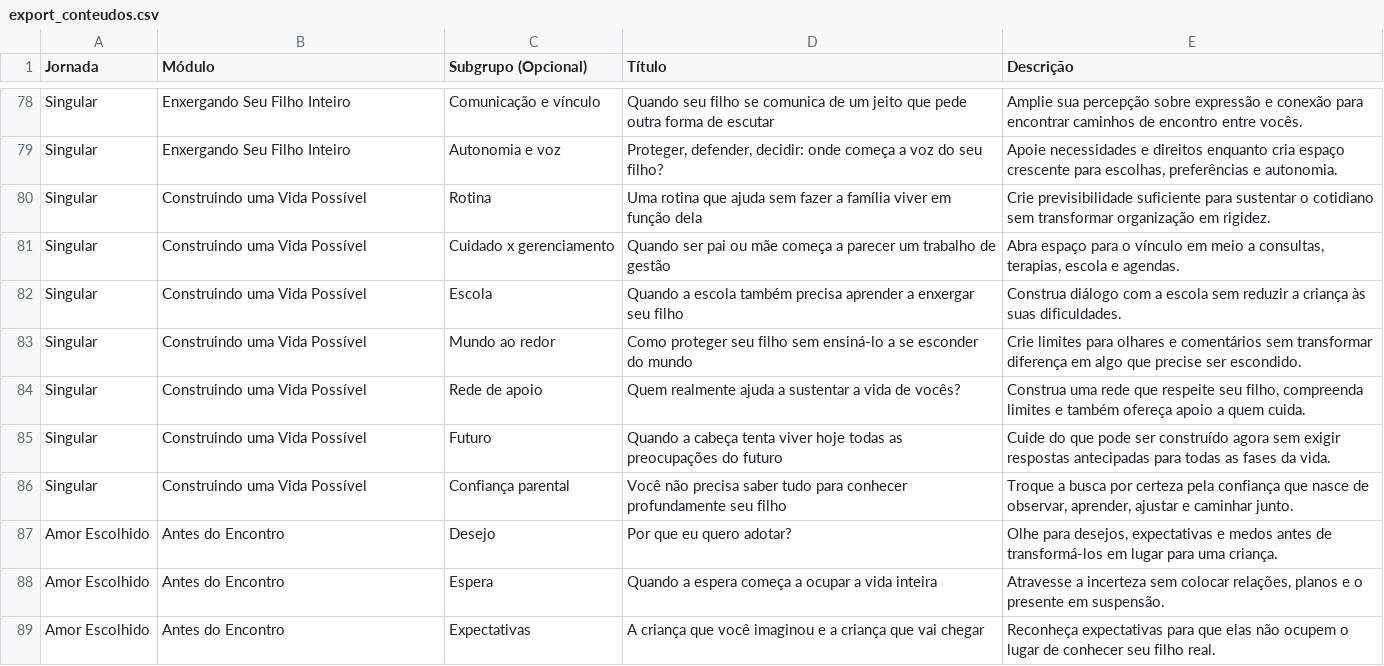
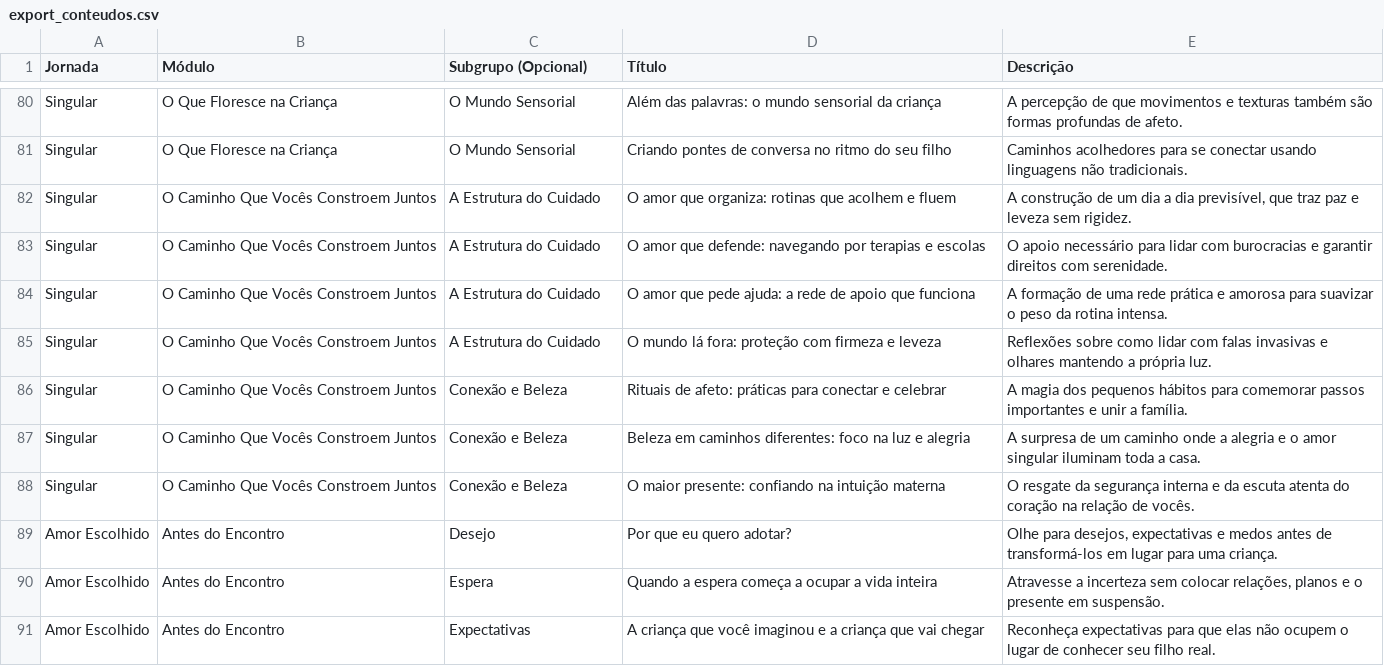
Before and after one commit to mardeganvf/elana-app, a CSV file: export_conteudos.csv, drawn as a sheet; only a part is shown, gaps mark what is left out; addresses are those after the commit; the diff covers the shown part only; the diff names each change by its address in the sheet, - before the commit and + after, or states it on an @@ line.

Commit message:
feat(journeys): update Singular structure to 3 modules and 20 lessons

```diff
--- a/export_conteudos.csv
+++ b/export_conteudos.csv
-B80:B81 (Módulo): Enxergando Seu Filho Inteiro
+B80:B81 (Módulo): O Que Floresce na Criança
-C80 (Subgrupo (Opcional)): Comunicação e vínculo
+C80 (Subgrupo (Opcional)): O Mundo Sensorial
-D80 (Título): Quando seu filho se comunica de um jeito que pede outra forma de escutar
+D80 (Título): Além das palavras: o mundo sensorial da criança
-E80 (Descrição): Amplie sua percepção sobre expressão e conexão para encontrar caminhos de encontro entre vocês.
+E80 (Descrição): A percepção de que movimentos e texturas também são formas profundas de afeto.
-C81 (Subgrupo (Opcional)): Autonomia e voz
+C81 (Subgrupo (Opcional)): O Mundo Sensorial
-D81 (Título): Proteger, defender, decidir: onde começa a voz do seu filho?
+D81 (Título): Criando pontes de conversa no ritmo do seu filho
-E81 (Descrição): Apoie necessidades e direitos enquanto cria espaço crescente para escolhas, preferências e autonomia.
+E81 (Descrição): Caminhos acolhedores para se conectar usando linguagens não tradicionais.
-B82:B88 (Módulo): Construindo uma Vida Possível
+B82:B88 (Módulo): O Caminho Que Vocês Constroem Juntos
-C82 (Subgrupo (Opcional)): Rotina
+C82 (Subgrupo (Opcional)): A Estrutura do Cuidado
-D82 (Título): Uma rotina que ajuda sem fazer a família viver em função dela
+D82 (Título): O amor que organiza: rotinas que acolhem e fluem
-E82 (Descrição): Crie previsibilidade suficiente para sustentar o cotidiano sem transformar organização em rigidez.
+E82 (Descrição): A construção de um dia a dia previsível, que traz paz e leveza sem rigidez.
-C83 (Subgrupo (Opcional)): Cuidado x gerenciamento
+C83 (Subgrupo (Opcional)): A Estrutura do Cuidado
-D83 (Título): Quando ser pai ou mãe começa a parecer um trabalho de gestão
+D83 (Título): O amor que defende: navegando por terapias e escolas
-E83 (Descrição): Abra espaço para o vínculo em meio a consultas, terapias, escola e agendas.
+E83 (Descrição): O apoio necessário para lidar com burocracias e garantir direitos com serenidade.
-C84 (Subgrupo (Opcional)): Escola
+C84 (Subgrupo (Opcional)): A Estrutura do Cuidado
-D84 (Título): Quando a escola também precisa aprender a enxergar seu filho
+D84 (Título): O amor que pede ajuda: a rede de apoio que funciona
-E84 (Descrição): Construa diálogo com a escola sem reduzir a criança às suas dificuldades.
+E84 (Descrição): A formação de uma rede prática e amorosa para suavizar o peso da rotina intensa.
-C85 (Subgrupo (Opcional)): Mundo ao redor
+C85 (Subgrupo (Opcional)): A Estrutura do Cuidado
-D85 (Título): Como proteger seu filho sem ensiná-lo a se esconder do mundo
+D85 (Título): O mundo lá fora: proteção com firmeza e leveza
-E85 (Descrição): Crie limites para olhares e comentários sem transformar diferença em algo que precise ser escondido.
+E85 (Descrição): Reflexões sobre como lidar com falas invasivas e olhares mantendo a própria luz.
-C86 (Subgrupo (Opcional)): Rede de apoio
+C86 (Subgrupo (Opcional)): Conexão e Beleza
-D86 (Título): Quem realmente ajuda a sustentar a vida de vocês?
+D86 (Título): Rituais de afeto: práticas para conectar e celebrar
-E86 (Descrição): Construa uma rede que respeite seu filho, compreenda limites e também ofereça apoio a quem cuida.
+E86 (Descrição): A magia dos pequenos hábitos para comemorar passos importantes e unir a família.
-C87 (Subgrupo (Opcional)): Futuro
+C87 (Subgrupo (Opcional)): Conexão e Beleza
-D87 (Título): Quando a cabeça tenta viver hoje todas as preocupações do futuro
+D87 (Título): Beleza em caminhos diferentes: foco na luz e alegria
-E87 (Descrição): Cuide do que pode ser construído agora sem exigir respostas antecipadas para todas as fases da vida.
+E87 (Descrição): A surpresa de um caminho onde a alegria e o amor singular iluminam toda a casa.
-C88 (Subgrupo (Opcional)): Confiança parental
+C88 (Subgrupo (Opcional)): Conexão e Beleza
-D88 (Título): Você não precisa saber tudo para conhecer profundamente seu filho
+D88 (Título): O maior presente: confiando na intuição materna
-E88 (Descrição): Troque a busca por certeza pela confiança que nasce de observar, aprender, ajustar e caminhar junto.
+E88 (Descrição): O resgate da segurança interna e da escuta atenta do coração na relação de vocês.
```
Also changed, not shown: 2 added rows and 36 edited cells elsewhere in this file, 2 other files.
